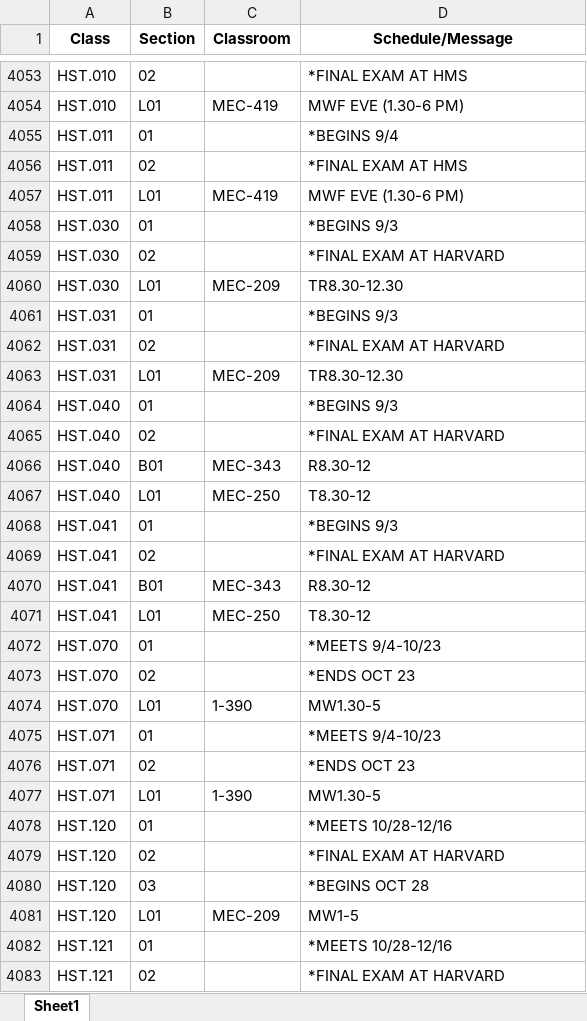
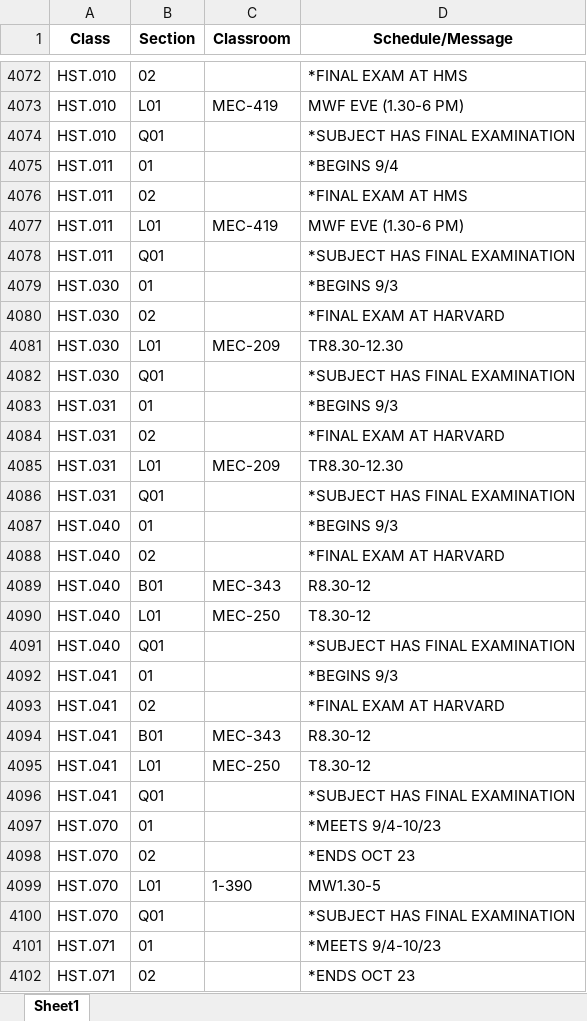
Before and after one commit to edfan/firehose, an Excel workbook: new_scripts/CSB.xlsx, sheet Sheet1, drawn as a sheet; only a part is shown, gaps mark what is left out; the shorter side is filled out with more unchanged rows; values as stored, in another font and other column widths than the file's, no borders; the diff covers the shown part only; the diff names each change by its address in the sheet, - before the commit and + after, or states it on an @@ line.

```diff
--- a/new_scripts/CSB.xlsx (sheet Sheet1)
+++ b/new_scripts/CSB.xlsx (sheet Sheet1)
+row 4074: HST.010 | Q01 |  | *SUBJECT HAS FINAL EXAMINATION
+row 4078: HST.011 | Q01 |  | *SUBJECT HAS FINAL EXAMINATION
+row 4082: HST.030 | Q01 |  | *SUBJECT HAS FINAL EXAMINATION
+row 4086: HST.031 | Q01 |  | *SUBJECT HAS FINAL EXAMINATION
+row 4091: HST.040 | Q01 |  | *SUBJECT HAS FINAL EXAMINATION
+row 4096: HST.041 | Q01 |  | *SUBJECT HAS FINAL EXAMINATION
+row 4100: HST.070 | Q01 |  | *SUBJECT HAS FINAL EXAMINATION
```
Also changed, not shown: 71 added rows, 34 removed rows and 244 edited cells elsewhere in this sheet, 6 other files.
